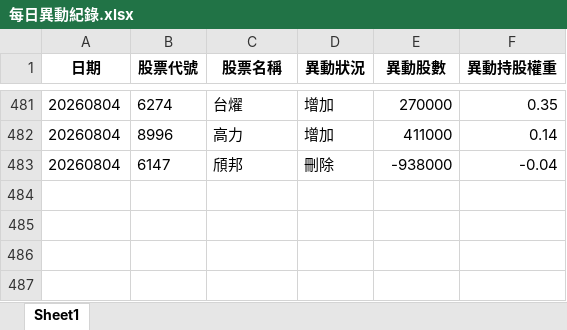
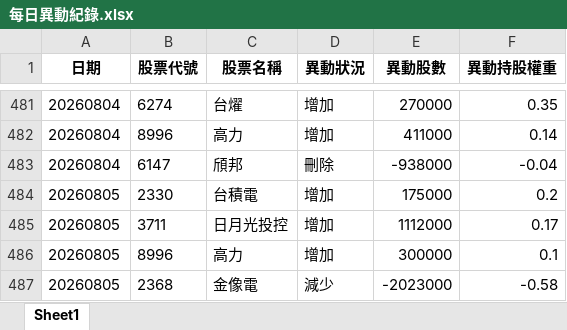
Before and after one commit to moneyorz/00981a-tracker, an Excel workbook: 每日異動紀錄.xlsx, sheet Sheet1, drawn as a sheet; only a part is shown, gaps mark what is left out; values as stored, in another font and other column widths than the file's, no borders; the diff names each change by its address in the sheet, - before the commit and + after, or states it on an @@ line.

```diff
--- a/每日異動紀錄.xlsx (sheet Sheet1)
+++ b/每日異動紀錄.xlsx (sheet Sheet1)
+row 484: 20260805 | 2330 | 台積電 | 增加 | 175000 | 0.2
+row 485: 20260805 | 3711 | 日月光投控 | 增加 | 1112000 | 0.17
+row 486: 20260805 | 8996 | 高力 | 增加 | 300000 | 0.1
+row 487: 20260805 | 2368 | 金像電 | 減少 | -2023000 | -0.58
```
Also changed, not shown: 1 other file.
